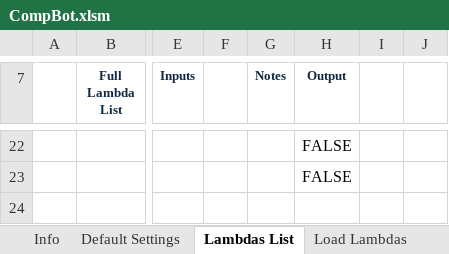
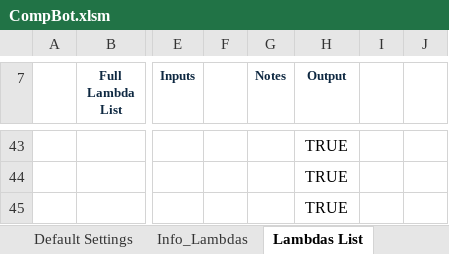
Before and after one commit to JaqK23/CompBot, an Excel workbook: CompBot.xlsm, sheet Lambdas List, drawn as a sheet; only a part is shown, gaps mark what is left out; values as stored, in another font and other column widths than the file's, no borders; addresses are those after the commit; rows hold the shown columns only; the diff covers the shown part only; the diff names each change by its address in the sheet, - before the commit and + after, or states it on an @@ line.

```diff
--- a/CompBot.xlsm (sheet Lambdas List)
+++ b/CompBot.xlsm (sheet Lambdas List)
-sheet tab: Info
+sheet tab: Info_Lambdas
@@ sheet tab order changed: Default Settings | Info_Lambdas | Lambdas List @@
-H43:H44 (Output): FALSE
+H43:H44 (Output): TRUE
+row 45:  |  |  |  |  | TRUE
```
Also changed, not shown: 29 added rows, 8 removed rows and 12 edited cells elsewhere in this sheet, sheet Info_Lambdas, other sheet tabs, formulas that keep their value, charts or pictures, 47 other files.
